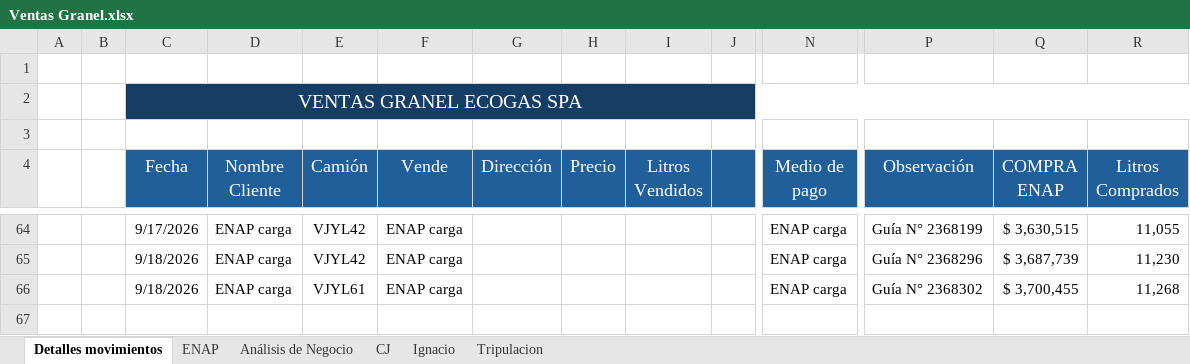
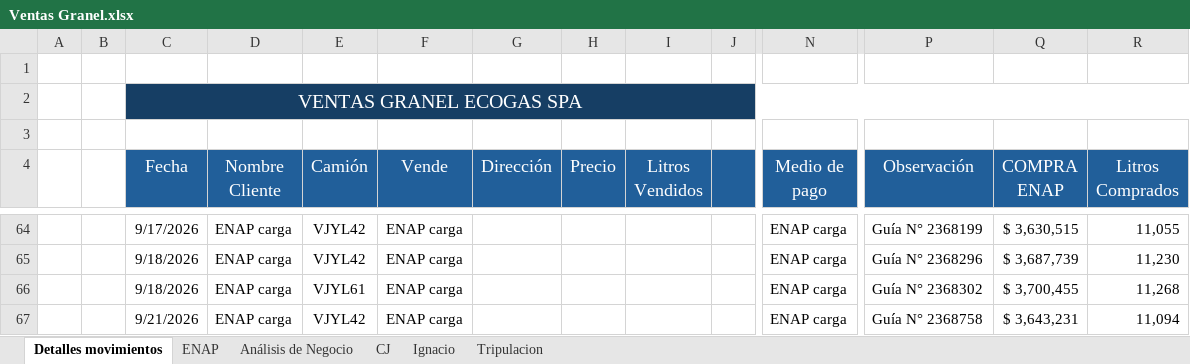
Before and after one commit to hromanmiranda-commits/granel-movimientos, an Excel workbook: Ventas Granel.xlsx, sheet Detalles movimientos, drawn as a sheet; only a part is shown, gaps mark what is left out; values as stored, in another font and other column widths than the file's, no borders; rows hold the shown columns only; the diff names each change by its address in the sheet, - before the commit and + after, or states it on an @@ line.

Commit message:
Actualización de datos Granel Movimientos 2026-09-22 00:19

```diff
--- a/Ventas Granel.xlsx (sheet Detalles movimientos)
+++ b/Ventas Granel.xlsx (sheet Detalles movimientos)
+row 67:  |  | 9/21/2026 | ENAP carga | VJYL42 | ENAP carga |  |  |  |  | ENAP carga | Guía N° 2368758 | $ 3,643,231 | 11,094
```
Also changed, not shown: sheet Análisis de Negocio, sheet ENAP, 5 other files.
